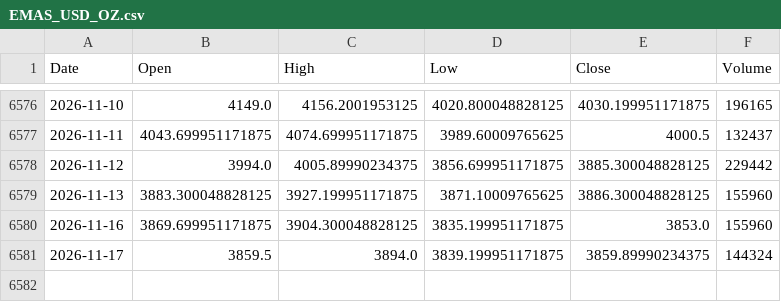
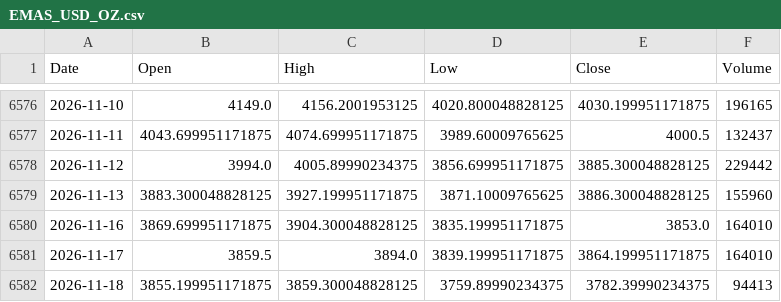
Before and after one commit to jurasoft26/pasar-modal-koh, a CSV file: data/EMAS_USD_OZ.csv, drawn as a sheet; only a part is shown, gaps mark what is left out.

```diff
--- a/data/EMAS_USD_OZ.csv
+++ b/data/EMAS_USD_OZ.csv
@@ -6579,3 +6579,4 @@ Date,Open,High,Low,Close,Volume
 2026-11-13,3883.300048828125,3927.199951171875,3871.10009765625,3886.300048828125,155960
-2026-11-16,3869.699951171875,3904.300048828125,3835.199951171875,3853.0,155960
-2026-11-17,3859.5,3894.0,3839.199951171875,3859.89990234375,144324
+2026-11-16,3869.699951171875,3904.300048828125,3835.199951171875,3853.0,164010
+2026-11-17,3859.5,3894.0,3839.199951171875,3864.199951171875,164010
+2026-11-18,3855.199951171875,3859.300048828125,3759.89990234375,3782.39990234375,94413
```
Also changed, not shown: data/DCII.csv, data/IHSG.csv, 38 other files.
